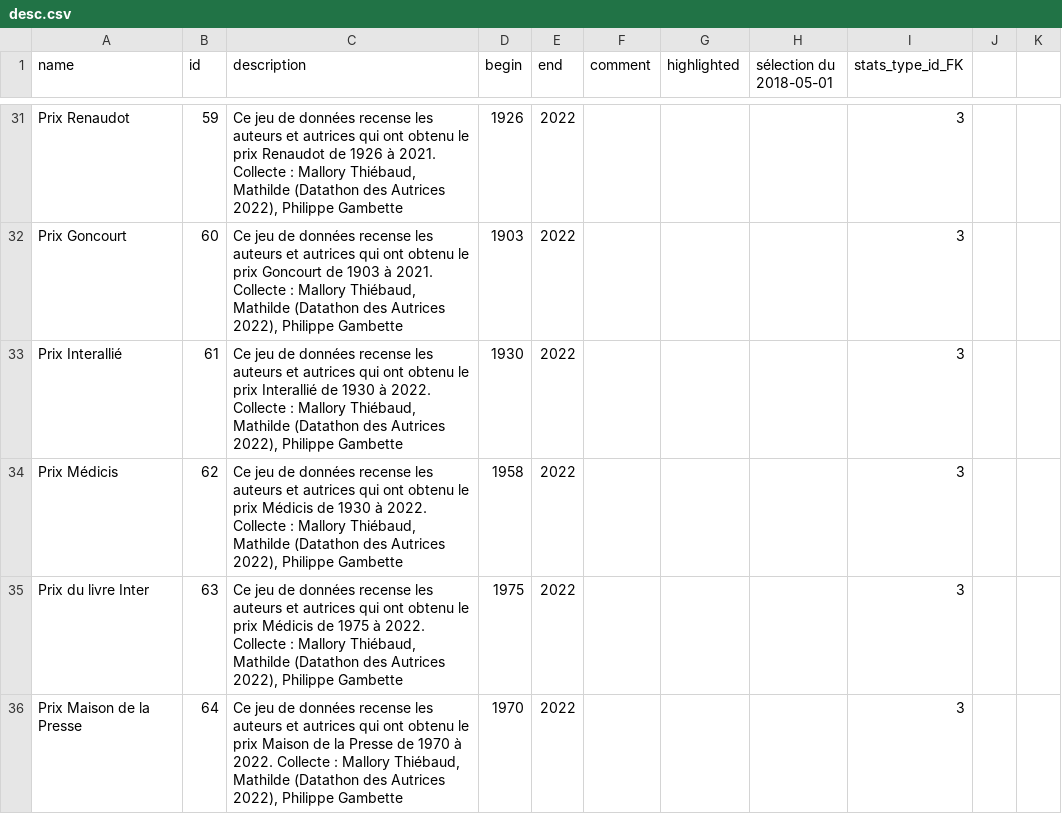
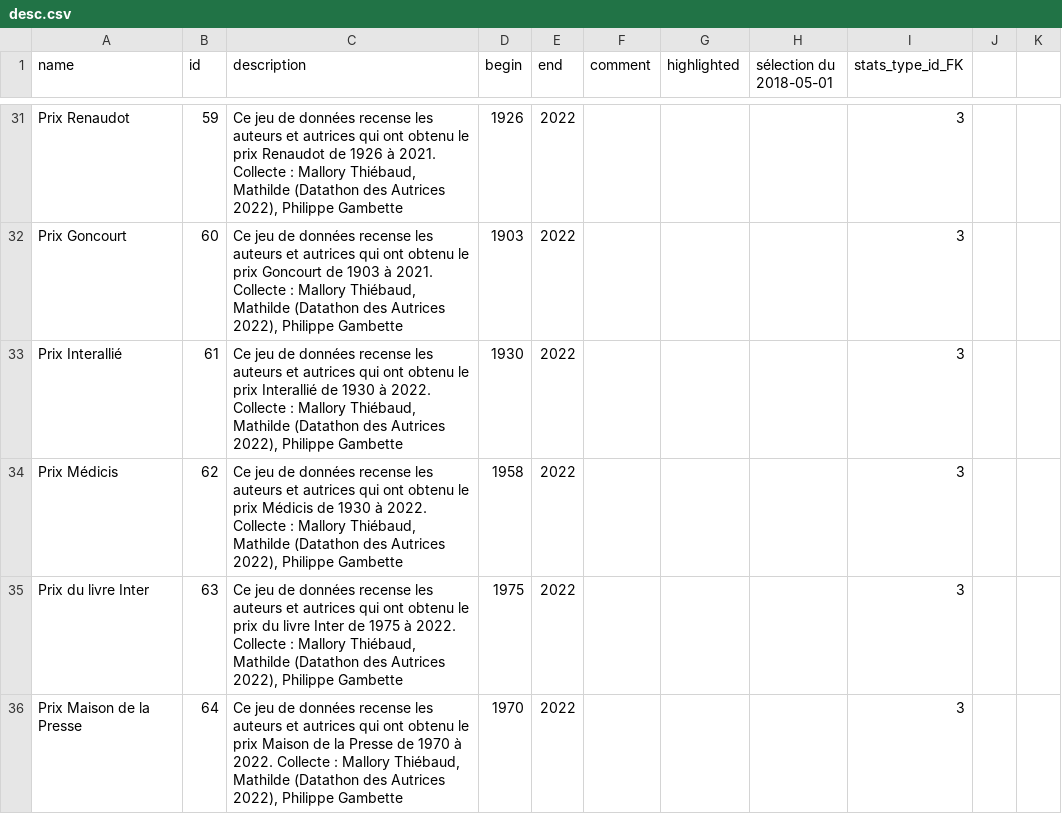
Before and after one commit to citedesdames/histoires-autrices, a CSV file: assets/data/desc.csv, drawn as a sheet; only a part is shown, gaps mark what is left out.

Commit message:
:bug: (datasets) coquilles

```diff
--- a/assets/data/desc.csv
+++ b/assets/data/desc.csv
@@ -34,3 +34,3 @@ Prix Interallié,61,"Ce jeu de données recense les auteurs et autrices qui ont
 Prix Médicis,62,"Ce jeu de données recense les auteurs et autrices qui ont obtenu le prix Médicis de 1930 à 2022. Collecte : Mallory Thiébaud, Mathilde (Datathon des Autrices 2022), Philippe Gambette",1958,2022,,,,3,,
-Prix du livre Inter,63,"Ce jeu de données recense les auteurs et autrices qui ont obtenu le prix Médicis de 1975 à 2022. Collecte : Mallory Thiébaud, Mathilde (Datathon des Autrices 2022), Philippe Gambette",1975,2022,,,,3,,
+Prix du livre Inter,63,"Ce jeu de données recense les auteurs et autrices qui ont obtenu le prix du livre Inter de 1975 à 2022. Collecte : Mallory Thiébaud, Mathilde (Datathon des Autrices 2022), Philippe Gambette",1975,2022,,,,3,,
 Prix Maison de la Presse,64,"Ce jeu de données recense les auteurs et autrices qui ont obtenu le prix Maison de la Presse de 1970 à 2022. Collecte : Mallory Thiébaud, Mathilde (Datathon des Autrices 2022), Philippe Gambette",1970,2022,,,,3,,
```
